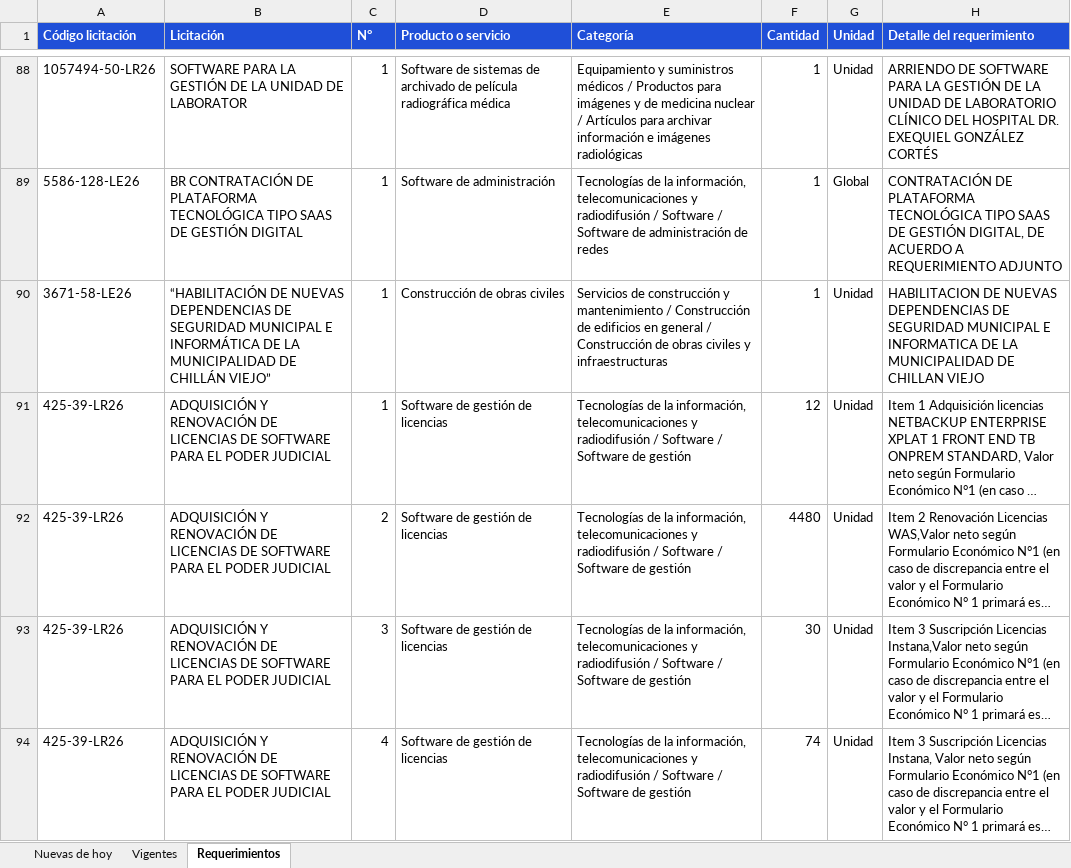
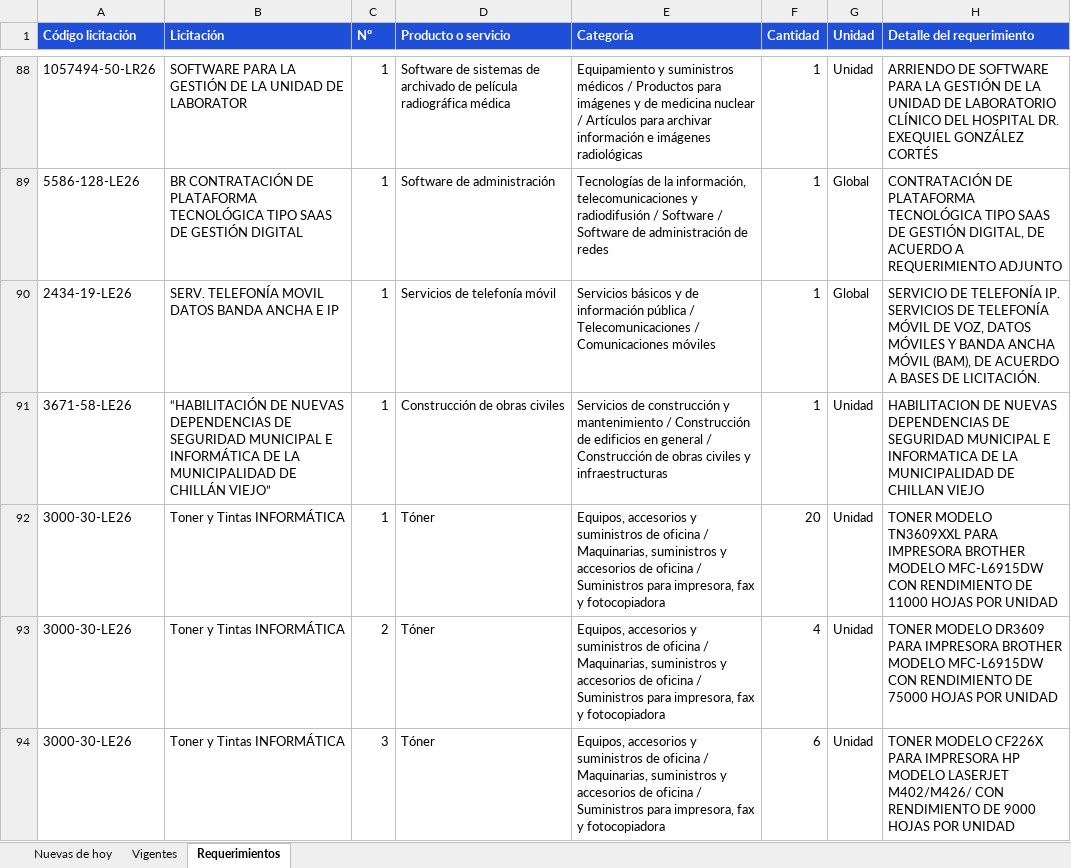
Before and after one commit to annibe/radar-licitaciones, an Excel workbook: web/descargas/licitaciones.xlsx, sheet Requerimientos, drawn as a sheet; only a part is shown, gaps mark what is left out; the shorter side is filled out with more unchanged rows; long unchanged cells end in …; values as stored, in another font and other column widths than the file's, no borders; the diff covers the shown part only; the diff names each change by its address in the sheet, - before the commit and + after, or states it on an @@ line.

```diff
--- a/web/descargas/licitaciones.xlsx (sheet Requerimientos)
+++ b/web/descargas/licitaciones.xlsx (sheet Requerimientos)
+row 90: 2434-19-LE26 | SERV. TELEFONÍA MOVIL DATOS BANDA ANCHA E IP | 1 | Servicios de telefonía móvil | Servicios básicos y de información pública / Telecomunicaciones / Comunicaciones móviles | 1 | Global | SERVICIO DE TELEFONÍA IP. SERVICIOS DE TELEFONÍA MÓVIL DE VOZ, DATOS MÓVILES Y BANDA ANCHA MÓVIL (BAM), DE ACUERDO A BASES DE LICITACIÓN.
+row 92: 3000-30-LE26 | Toner y Tintas INFORMÁTICA | 1 | Tóner | Equipos, accesorios y suministros de oficina / Maquinarias, suministros y accesorios de oficina / Suministros para impresora, fax y fotocopiadora | 20 | Unidad | TONER MODELO TN3609XXL PARA IMPRESORA BROTHER MODELO MFC-L6915DW CON RENDIMIENTO DE 11000 HOJAS POR UNIDAD
+row 93: 3000-30-LE26 | Toner y Tintas INFORMÁTICA | 2 | Tóner | Equipos, accesorios y suministros de oficina / Maquinarias, suministros y accesorios de oficina / Suministros para impresora, fax y fotocopiadora | 4 | Unidad | TONER MODELO DR3609 PARA IMPRESORA BROTHER MODELO MFC-L6915DW CON RENDIMIENTO DE 75000 HOJAS POR UNIDAD
+row 94: 3000-30-LE26 | Toner y Tintas INFORMÁTICA | 3 | Tóner | Equipos, accesorios y suministros de oficina / Maquinarias, suministros y accesorios de oficina / Suministros para impresora, fax y fotocopiadora | 6 | Unidad | TONER MODELO CF226X PARA IMPRESORA HP MODELO LASERJET M402/M426/ CON RENDIMIENTO DE 9000 HOJAS POR UNIDAD
```
Also changed, not shown: 5 added rows elsewhere in this sheet, sheet Nuevas de hoy, sheet Vigentes, 4 other files.
